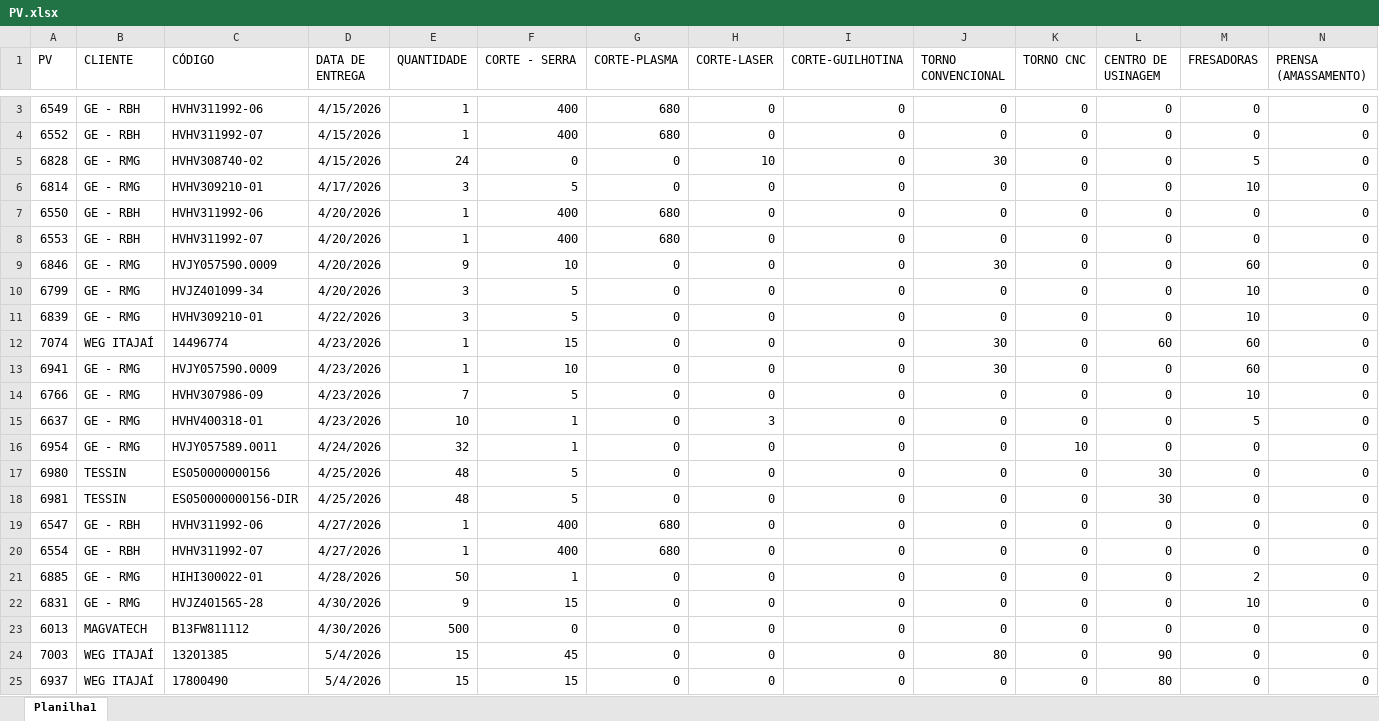
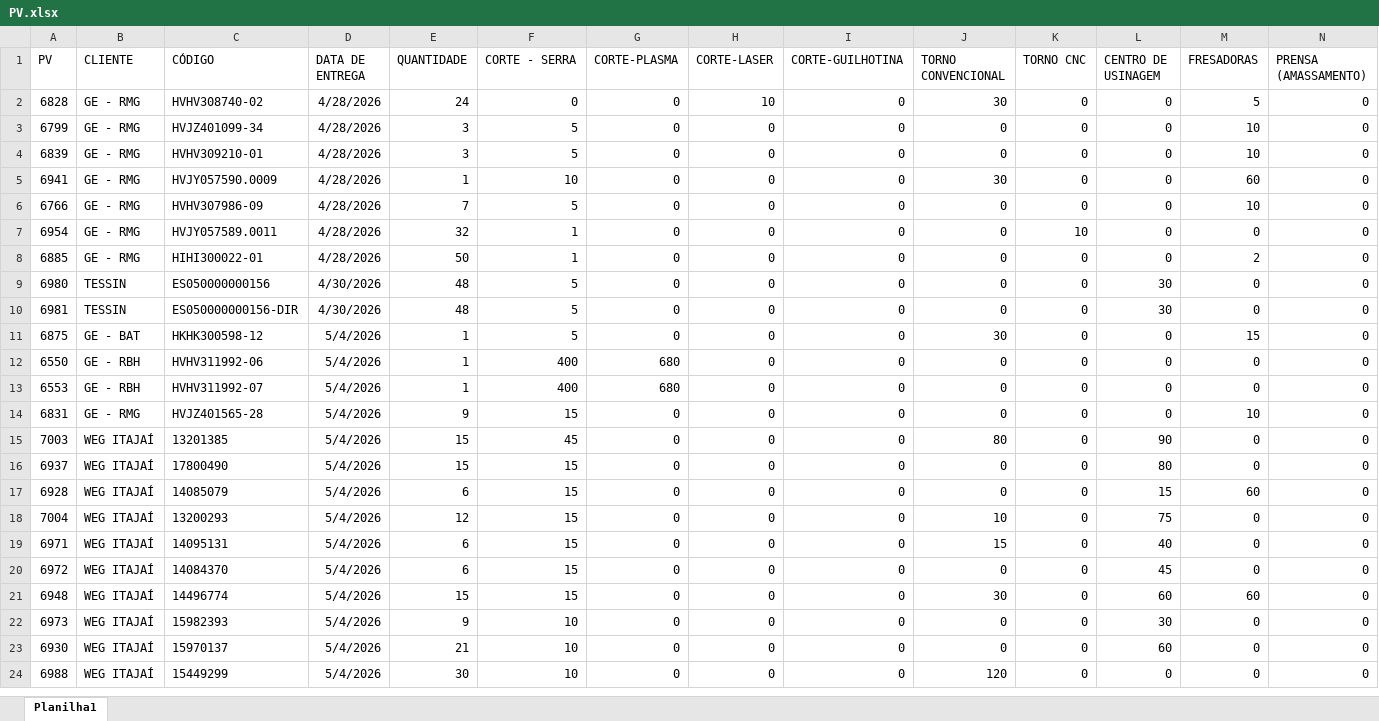
Before and after one commit to eluz7777-hue/aps-producao, an Excel workbook: PV.xlsx, sheet Planilha1, drawn as a sheet; only a part is shown, gaps mark what is left out; the shorter side is filled out with more unchanged rows; values as stored, in another font and other column widths than the file's, no borders; table styles not drawn; removed rows and columns are numbered as before the commit, all else as after; rows hold the shown columns only; the diff covers the shown part only; the diff names each change by its address in the sheet, - before the commit and + after, or states it on an @@ line.

Commit message:
atualiza PV.xlsx

```diff
--- a/PV.xlsx (sheet Planilha1)
+++ b/PV.xlsx (sheet Planilha1)
-row 3: 6549 | GE - RBH | HVHV311992-06 | 4/15/2026 | 1 | 400 | 680 | 0 | 0 | 0 | 0 | 0 | 0 | 0
-row 4: 6552 | GE - RBH | HVHV311992-07 | 4/15/2026 | 1 | 400 | 680 | 0 | 0 | 0 | 0 | 0 | 0 | 0
-D2 (DATA DE ENTREGA): 4/15/2026
+D2 (DATA DE ENTREGA): 4/28/2026
-row 6: 6814 | GE - RMG | HVHV309210-01 | 4/17/2026 | 3 | 5 | 0 | 0 | 0 | 0 | 0 | 0 | 10 | 0
-row 7: 6550 | GE - RBH | HVHV311992-06 | 4/20/2026 | 1 | 400 | 680 | 0 | 0 | 0 | 0 | 0 | 0 | 0
-row 8: 6553 | GE - RBH | HVHV311992-07 | 4/20/2026 | 1 | 400 | 680 | 0 | 0 | 0 | 0 | 0 | 0 | 0
-row 9: 6846 | GE - RMG | HVJY057590.0009 | 4/20/2026 | 9 | 10 | 0 | 0 | 0 | 30 | 0 | 0 | 60 | 0
-D3 (DATA DE ENTREGA): 4/20/2026
+D3 (DATA DE ENTREGA): 4/28/2026
-D4 (DATA DE ENTREGA): 4/22/2026
+D4 (DATA DE ENTREGA): 4/28/2026
-row 12: 7074 | WEG ITAJAÍ | 14496774 | 4/23/2026 | 1 | 15 | 0 | 0 | 0 | 30 | 0 | 60 | 60 | 0
-D5:D6 (DATA DE ENTREGA): 4/23/2026
+D5:D6 (DATA DE ENTREGA): 4/28/2026
-row 15: 6637 | GE - RMG | HVHV400318-01 | 4/23/2026 | 10 | 1 | 0 | 3 | 0 | 0 | 0 | 0 | 5 | 0
-D7 (DATA DE ENTREGA): 4/24/2026
+D7 (DATA DE ENTREGA): 4/28/2026
-row 17: 6980 | TESSIN | ES050000000156 | 4/25/2026 | 48 | 5 | 0 | 0 | 0 | 0 | 0 | 30 | 0 | 0
-row 18: 6981 | TESSIN | ES050000000156-DIR | 4/25/2026 | 48 | 5 | 0 | 0 | 0 | 0 | 0 | 30 | 0 | 0
-row 19: 6547 | GE - RBH | HVHV311992-06 | 4/27/2026 | 1 | 400 | 680 | 0 | 0 | 0 | 0 | 0 | 0 | 0
-row 20: 6554 | GE - RBH | HVHV311992-07 | 4/27/2026 | 1 | 400 | 680 | 0 | 0 | 0 | 0 | 0 | 0 | 0
+row 9: 6980 | TESSIN | ES050000000156 | 4/30/2026 | 48 | 5 | 0 | 0 | 0 | 0 | 0 | 30 | 0 | 0
+row 10: 6981 | TESSIN | ES050000000156-DIR | 4/30/2026 | 48 | 5 | 0 | 0 | 0 | 0 | 0 | 30 | 0 | 0
+row 11: 6875 | GE - BAT | HKHK300598-12 | 5/4/2026 | 1 | 5 | 0 | 0 | 0 | 30 | 0 | 0 | 15 | 0
+row 12: 6550 | GE - RBH | HVHV311992-06 | 5/4/2026 | 1 | 400 | 680 | 0 | 0 | 0 | 0 | 0 | 0 | 0
+row 13: 6553 | GE - RBH | HVHV311992-07 | 5/4/2026 | 1 | 400 | 680 | 0 | 0 | 0 | 0 | 0 | 0 | 0
-D14 (DATA DE ENTREGA): 4/30/2026
+D14 (DATA DE ENTREGA): 5/4/2026
-row 23: 6013 | MAGVATECH | B13FW811112 | 4/30/2026 | 500 | 0 | 0 | 0 | 0 | 0 | 0 | 0 | 0 | 0
```
Also changed, not shown: 3 added rows and 1 removed row elsewhere in this sheet.
